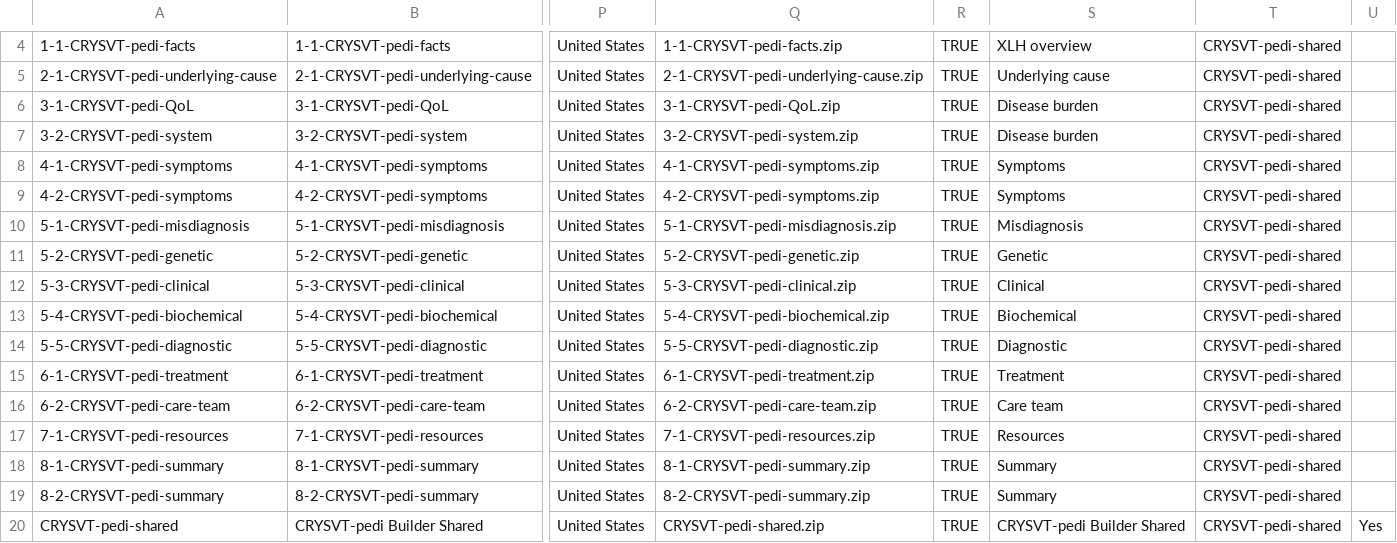
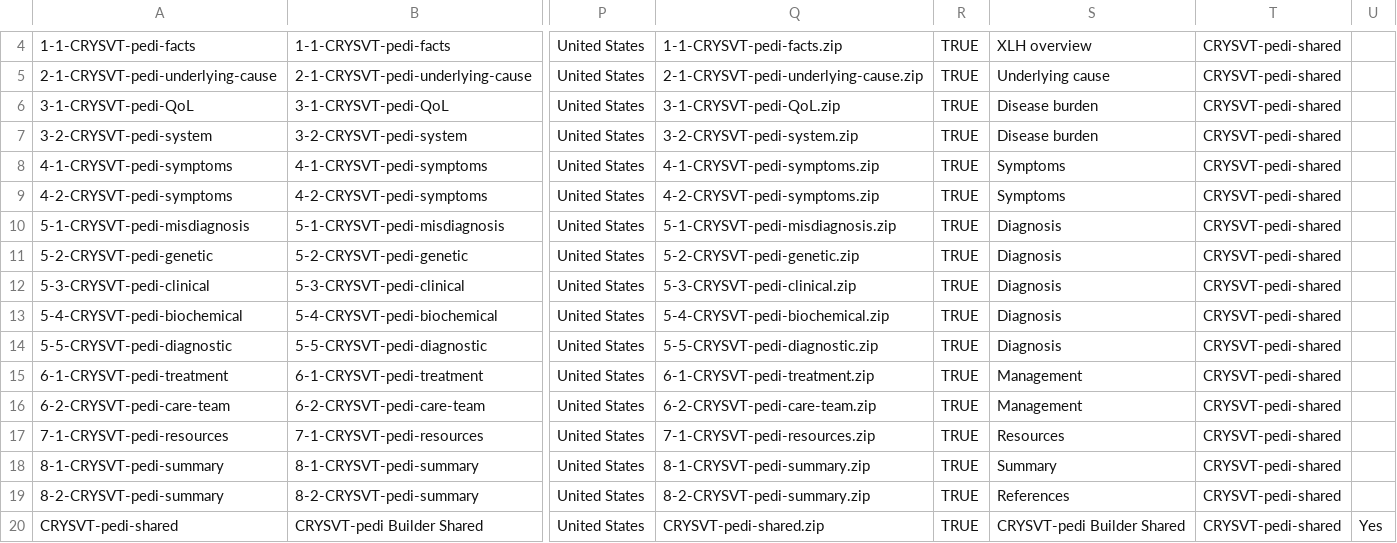
Before and after one commit to mindsandassembly/22-CRYSVT-1035-HCP-DSA-iVA-Pediatric, a CSV file: deploy/upload-mna.csv, drawn as a sheet; only a part is shown, gaps mark what is left out; the diff names each change by its address in the sheet, - before the commit and + after, or states it on an @@ line.

```diff
--- a/deploy/upload-mna.csv
+++ b/deploy/upload-mna.csv
-S10: Misdiagnosis
+S10: Diagnosis
-S11: Genetic
+S11: Diagnosis
-S12: Clinical
+S12: Diagnosis
-S13: Biochemical
+S13: Diagnosis
-S14: Diagnostic
+S14: Diagnosis
-S15: Treatment
+S15: Management
-S16: Care team
+S16: Management
-S19: Summary
+S19: References
```
Also changed, not shown: 5 other files.
